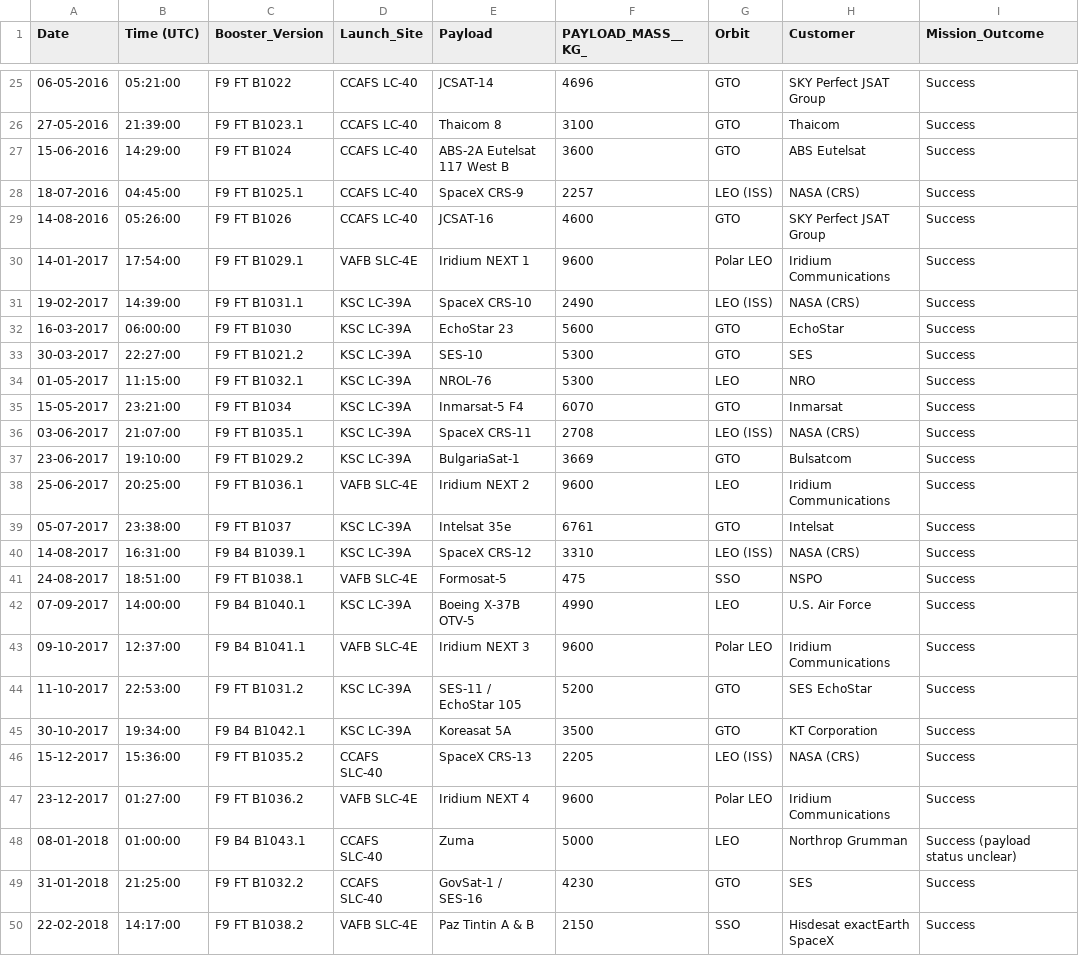
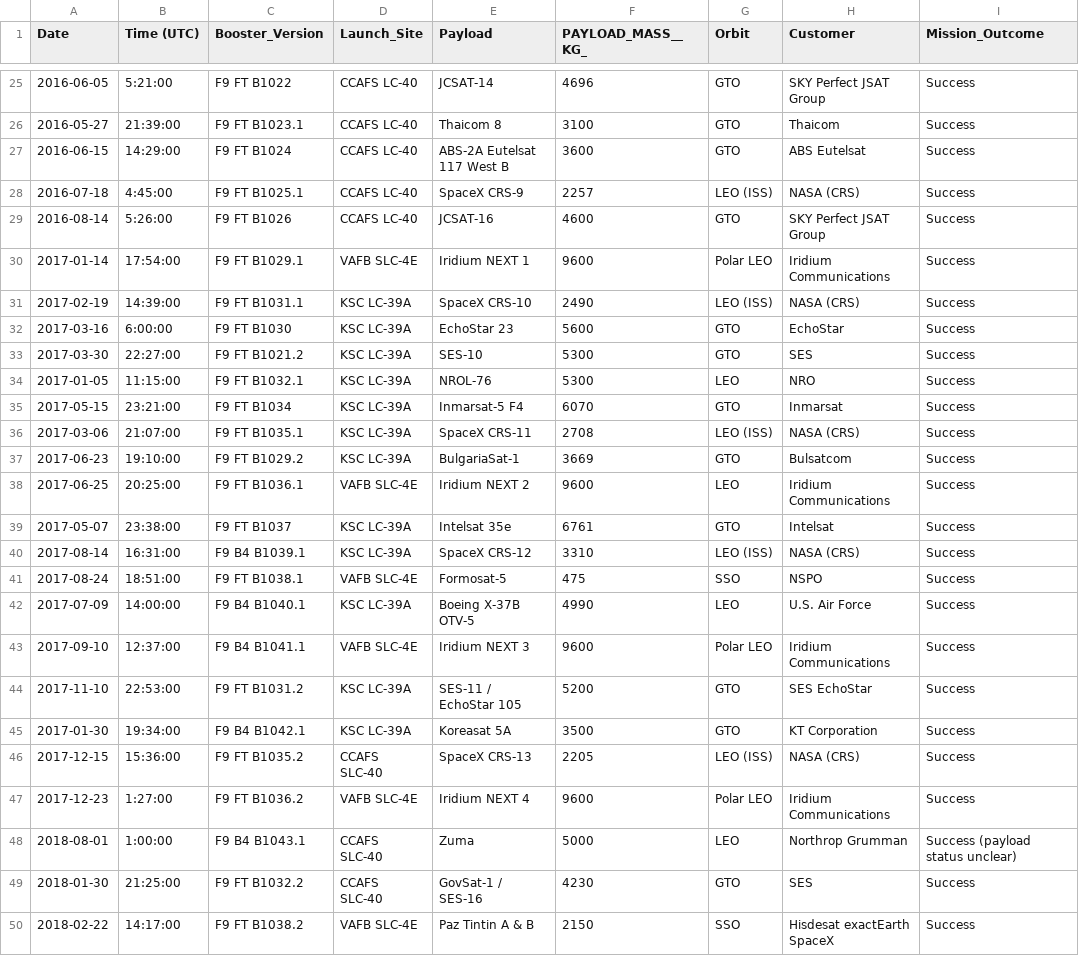
Before and after one commit to chuksoo/IBM-Data-Science-Capstone-SpaceX, a CSV file: Spacex.csv, drawn as a sheet; only a part is shown, gaps mark what is left out; the diff covers the shown part only; the diff names each change by its address in the sheet, - before the commit and + after, or states it on an @@ line.

```diff
--- a/Spacex.csv
+++ b/Spacex.csv
-A25 (Date): 06-05-2016
+A25 (Date): 2016-06-05
-B25 (Time (UTC)): 05:21:00
+B25 (Time (UTC)): 5:21:00
-A26 (Date): 27-05-2016
+A26 (Date): 2016-05-27
-A27 (Date): 15-06-2016
+A27 (Date): 2016-06-15
-A28 (Date): 18-07-2016
+A28 (Date): 2016-07-18
-B28 (Time (UTC)): 04:45:00
+B28 (Time (UTC)): 4:45:00
-A29 (Date): 14-08-2016
+A29 (Date): 2016-08-14
-B29 (Time (UTC)): 05:26:00
+B29 (Time (UTC)): 5:26:00
-A30 (Date): 14-01-2017
+A30 (Date): 2017-01-14
-A31 (Date): 19-02-2017
+A31 (Date): 2017-02-19
-A32 (Date): 16-03-2017
+A32 (Date): 2017-03-16
-B32 (Time (UTC)): 06:00:00
+B32 (Time (UTC)): 6:00:00
-A33 (Date): 30-03-2017
+A33 (Date): 2017-03-30
-A34 (Date): 01-05-2017
+A34 (Date): 2017-01-05
-A35 (Date): 15-05-2017
+A35 (Date): 2017-05-15
-A36 (Date): 03-06-2017
+A36 (Date): 2017-03-06
-A37 (Date): 23-06-2017
+A37 (Date): 2017-06-23
-A38 (Date): 25-06-2017
+A38 (Date): 2017-06-25
-A39 (Date): 05-07-2017
+A39 (Date): 2017-05-07
-A40 (Date): 14-08-2017
+A40 (Date): 2017-08-14
-A41 (Date): 24-08-2017
+A41 (Date): 2017-08-24
-A42 (Date): 07-09-2017
+A42 (Date): 2017-07-09
-A43 (Date): 09-10-2017
+A43 (Date): 2017-09-10
-A44 (Date): 11-10-2017
+A44 (Date): 2017-11-10
-A45 (Date): 30-10-2017
+A45 (Date): 2017-01-30
-A46 (Date): 15-12-2017
+A46 (Date): 2017-12-15
-A47 (Date): 23-12-2017
+A47 (Date): 2017-12-23
-B47 (Time (UTC)): 01:27:00
+B47 (Time (UTC)): 1:27:00
-A48 (Date): 08-01-2018
+A48 (Date): 2018-08-01
-B48 (Time (UTC)): 01:00:00
+B48 (Time (UTC)): 1:00:00
-A49 (Date): 31-01-2018
+A49 (Date): 2018-01-30
-A50 (Date): 22-02-2018
+A50 (Date): 2018-02-22
```
Also changed, not shown: 102 edited cells elsewhere in this file, 1 other file.
